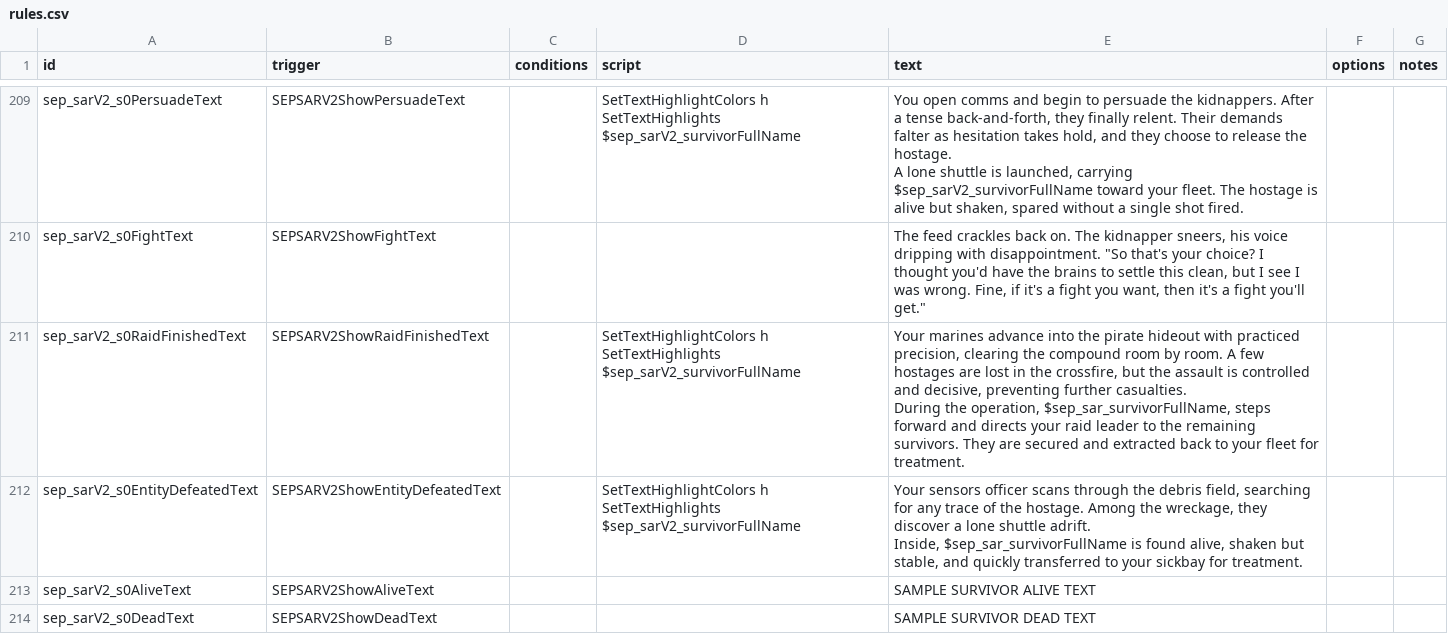
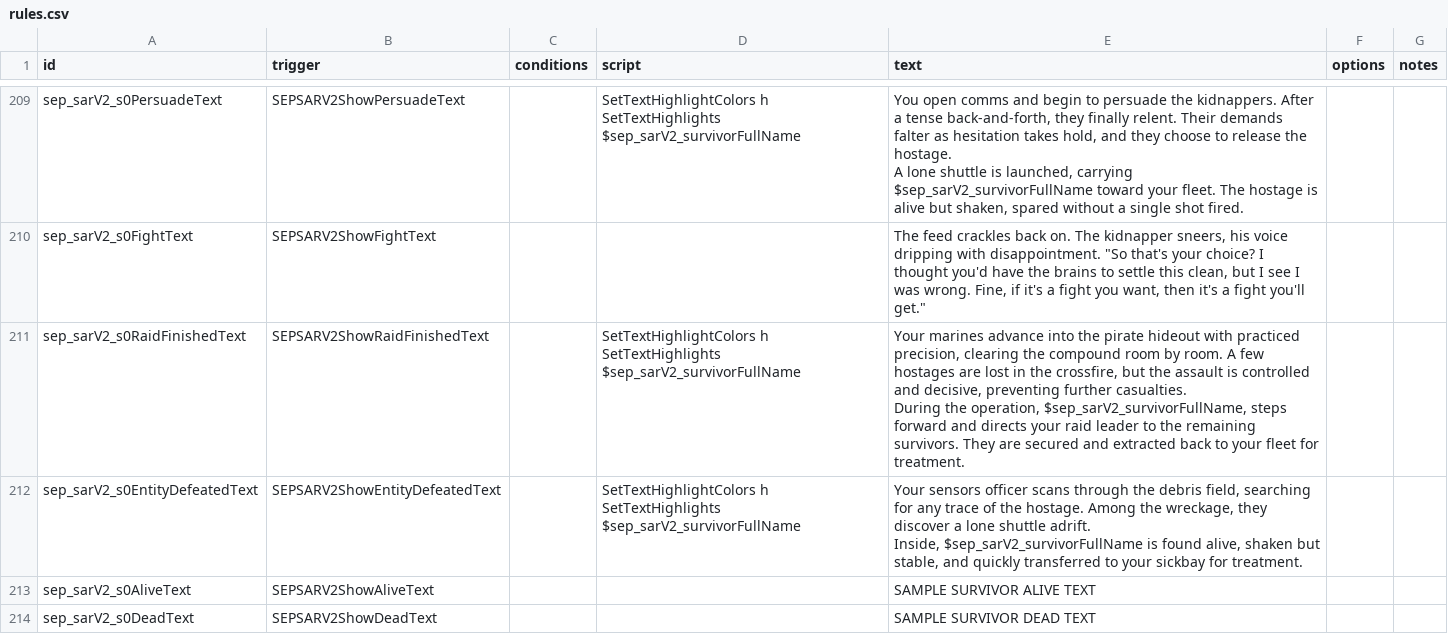
Before and after one commit to AudaxLudos/sector-expansion-pack, a CSV file: data/campaign/rules.csv, drawn as a sheet; only a part is shown, gaps mark what is left out.

Commit message:
Fix search and rescue v2 dialogue texts using v1 references

```diff
--- a/data/campaign/rules.csv
+++ b/data/campaign/rules.csv
@@ -619,10 +619,10 @@ A lone shuttle is launched, carrying $sep_sarV2_survivorFullName toward your fle
 sep_sarV2_s0FightText,SEPSARV2ShowFightText,,,"The feed crackles back on. The kidnapper sneers, his voice dripping with disappointment. ""So that's your choice? I thought you'd have the brains to settle this clean, but I see I was wrong. Fine, if it's a fight you want, then it's a fight you'll get.""",,
-sep_sarV2_s0RaidFinishedText,SEPSARV2ShowRaidFinishedText,,"SetTextHighlightColors h
-SetTextHighlights $sep_sarV2_survivorFullName","Your marines advance into the pirate hideout with practiced precision, clearing the compound room by room. A few hostages are lost in the crossfire, but the assault is controlled and decisive, preventing further casualties.
-
-During the operation, $sep_sar_survivorFullName, steps forward and directs your raid leader to the remaining survivors. They are secured and extracted back to your fleet for treatment.",,
-sep_sarV2_s0EntityDefeatedText,SEPSARV2ShowEntityDefeatedText,,"SetTextHighlightColors h
-SetTextHighlights $sep_sarV2_survivorFullName","Your sensors officer scans through the debris field, searching for any trace of the hostage. Among the wreckage, they discover a lone shuttle adrift.
-
-Inside, $sep_sar_survivorFullName is found alive, shaken but stable, and quickly transferred to your sickbay for treatment.",,
+sep_sarV2_s0RaidFinishedText,SEPSARV2ShowRaidFinishedText,,"SetTextHighlightColors h
+SetTextHighlights $sep_sarV2_survivorFullName","Your marines advance into the pirate hideout with practiced precision, clearing the compound room by room. A few hostages are lost in the crossfire, but the assault is controlled and decisive, preventing further casualties.
+
+During the operation, $sep_sarV2_survivorFullName, steps forward and directs your raid leader to the remaining survivors. They are secured and extracted back to your fleet for treatment.",,
+sep_sarV2_s0EntityDefeatedText,SEPSARV2ShowEntityDefeatedText,,"SetTextHighlightColors h
+SetTextHighlights $sep_sarV2_survivorFullName","Your sensors officer scans through the debris field, searching for any trace of the hostage. Among the wreckage, they discover a lone shuttle adrift.
+
+Inside, $sep_sarV2_survivorFullName is found alive, shaken but stable, and quickly transferred to your sickbay for treatment.",,
 sep_sarV2_s0AliveText,SEPSARV2ShowAliveText,,,SAMPLE SURVIVOR ALIVE TEXT,,
```
